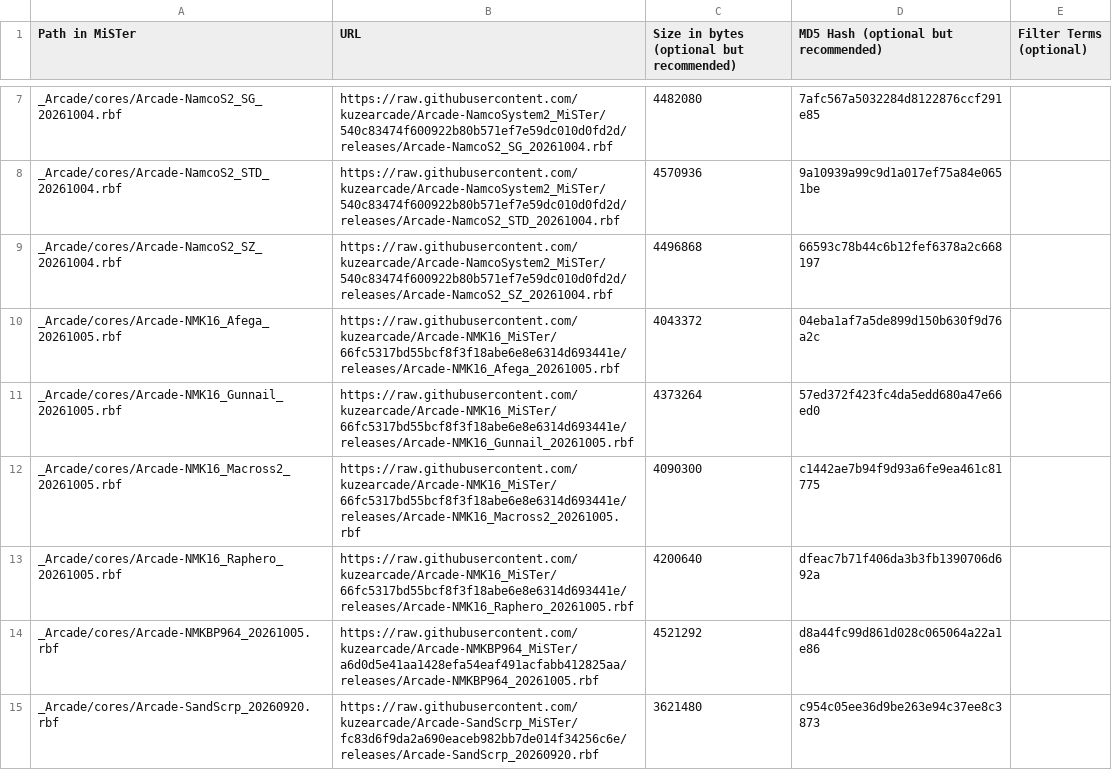
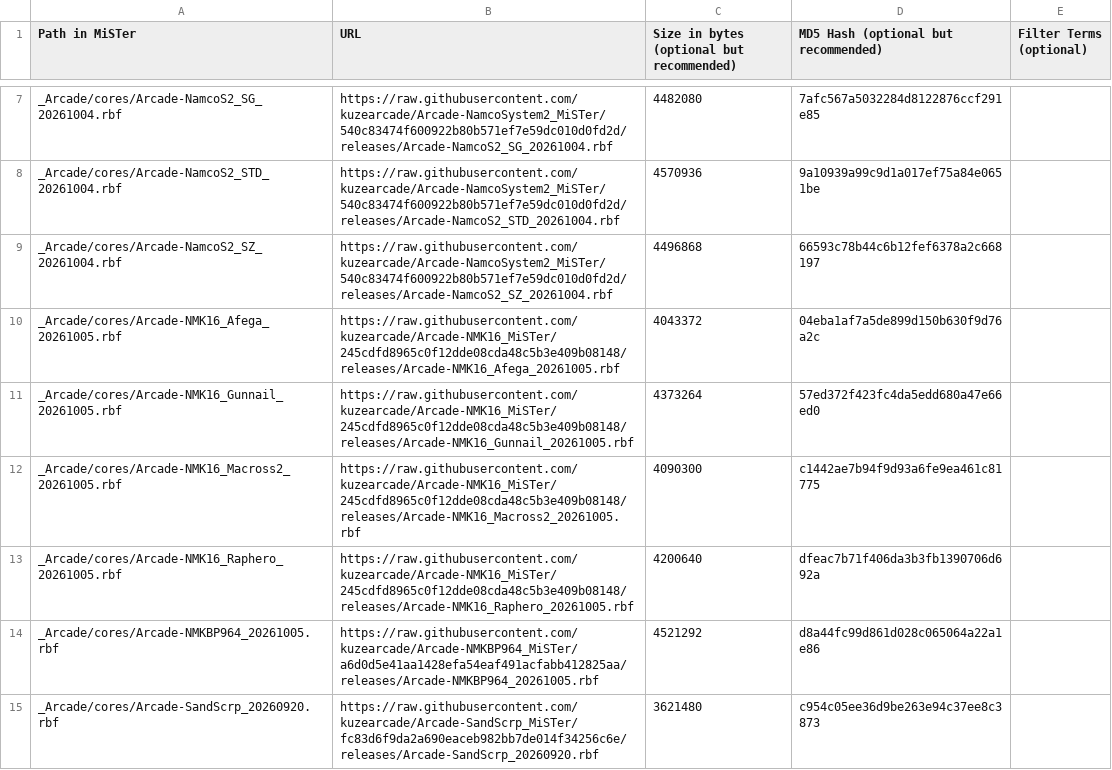
Before and after one commit to OngoGablogian/kuzecores, a CSV file: external_files.csv, drawn as a sheet; only a part is shown, gaps mark what is left out.

```diff
--- a/external_files.csv
+++ b/external_files.csv
@@ -9,6 +9,6 @@ _Arcade/cores/Arcade-NamcoS2_STD_20261004.rbf,https://raw.githubusercontent.com/
 _Arcade/cores/Arcade-NamcoS2_SZ_20261004.rbf,https://raw.githubusercontent.com/kuzearcade/Arcade-NamcoSystem2_MiSTer/540c83474f600922b80b571ef7e59dc010d0fd2d/releases/Arcade-NamcoS2_SZ_20261004.rbf,4496868,66593c78b44c6b12fef6378a2c668197,
-_Arcade/cores/Arcade-NMK16_Afega_20261005.rbf,https://raw.githubusercontent.com/kuzearcade/Arcade-NMK16_MiSTer/66fc5317bd55bcf8f3f18abe6e8e6314d693441e/releases/Arcade-NMK16_Afega_20261005.rbf,4043372,04eba1af7a5de899d150b630f9d76a2c,
-_Arcade/cores/Arcade-NMK16_Gunnail_20261005.rbf,https://raw.githubusercontent.com/kuzearcade/Arcade-NMK16_MiSTer/66fc5317bd55bcf8f3f18abe6e8e6314d693441e/releases/Arcade-NMK16_Gunnail_20261005.rbf,4373264,57ed372f423fc4da5edd680a47e66ed0,
-_Arcade/cores/Arcade-NMK16_Macross2_20261005.rbf,https://raw.githubusercontent.com/kuzearcade/Arcade-NMK16_MiSTer/66fc5317bd55bcf8f3f18abe6e8e6314d693441e/releases/Arcade-NMK16_Macross2_20261005.rbf,4090300,c1442ae7b94f9d93a6fe9ea461c81775,
-_Arcade/cores/Arcade-NMK16_Raphero_20261005.rbf,https://raw.githubusercontent.com/kuzearcade/Arcade-NMK16_MiSTer/66fc5317bd55bcf8f3f18abe6e8e6314d693441e/releases/Arcade-NMK16_Raphero_20261005.rbf,4200640,dfeac7b71f406da3b3fb1390706d692a,
+_Arcade/cores/Arcade-NMK16_Afega_20261005.rbf,https://raw.githubusercontent.com/kuzearcade/Arcade-NMK16_MiSTer/245cdfd8965c0f12dde08cda48c5b3e409b08148/releases/Arcade-NMK16_Afega_20261005.rbf,4043372,04eba1af7a5de899d150b630f9d76a2c,
+_Arcade/cores/Arcade-NMK16_Gunnail_20261005.rbf,https://raw.githubusercontent.com/kuzearcade/Arcade-NMK16_MiSTer/245cdfd8965c0f12dde08cda48c5b3e409b08148/releases/Arcade-NMK16_Gunnail_20261005.rbf,4373264,57ed372f423fc4da5edd680a47e66ed0,
+_Arcade/cores/Arcade-NMK16_Macross2_20261005.rbf,https://raw.githubusercontent.com/kuzearcade/Arcade-NMK16_MiSTer/245cdfd8965c0f12dde08cda48c5b3e409b08148/releases/Arcade-NMK16_Macross2_20261005.rbf,4090300,c1442ae7b94f9d93a6fe9ea461c81775,
+_Arcade/cores/Arcade-NMK16_Raphero_20261005.rbf,https://raw.githubusercontent.com/kuzearcade/Arcade-NMK16_MiSTer/245cdfd8965c0f12dde08cda48c5b3e409b08148/releases/Arcade-NMK16_Raphero_20261005.rbf,4200640,dfeac7b71f406da3b3fb1390706d692a,
 _Arcade/cores/Arcade-NMKBP964_20261005.rbf,https://raw.githubusercontent.com/kuzearcade/Arcade-NMKBP964_MiSTer/a6d0d5e41aa1428efa54eaf491acfabb412825aa/releases/Arcade-NMKBP964_20261005.rbf,4521292,d8a44fc99d861d028c065064a22a1e86,
```
Also changed, not shown: 2 other files.
